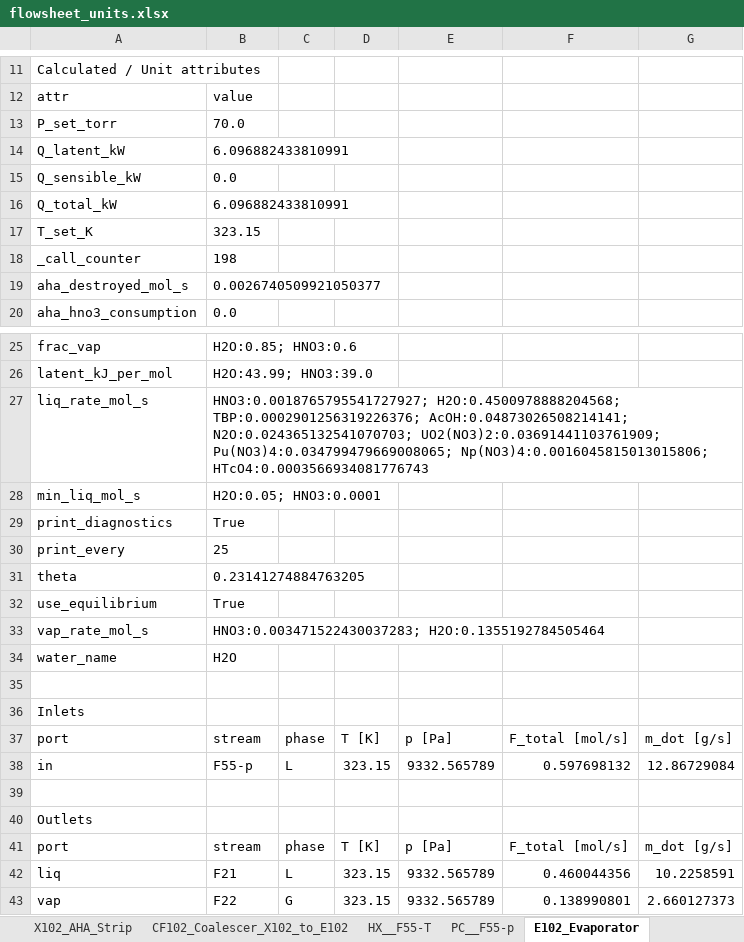
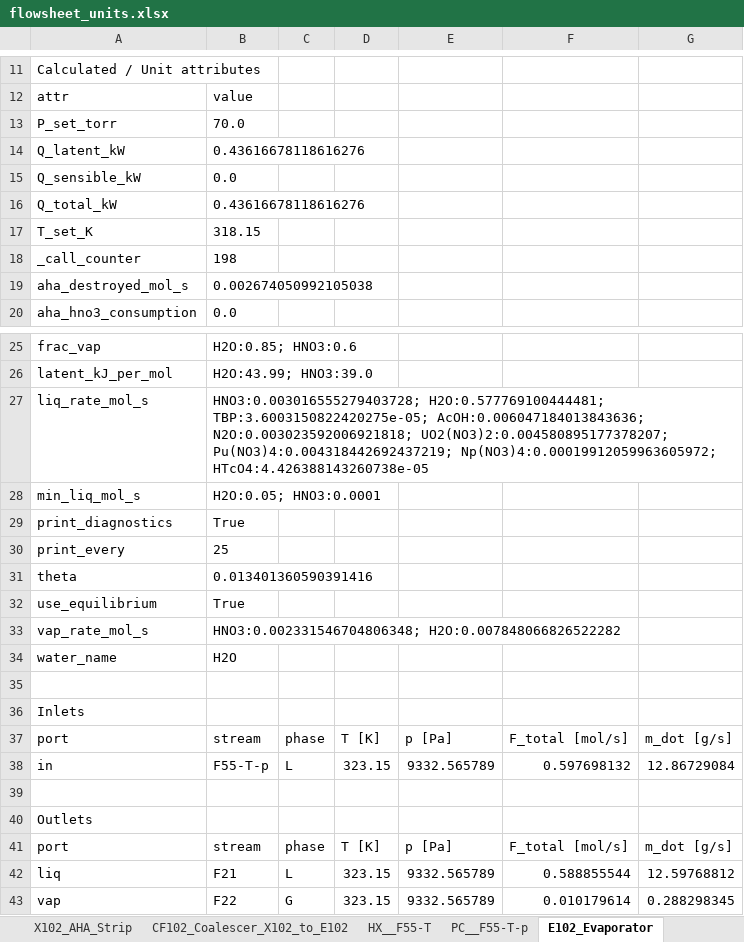
Before and after one commit to cweston112/Flowsheeting-FYD-project, an Excel workbook: flowsheet_units.xlsx, sheet E102_Evaporator, drawn as a sheet; only a part is shown, gaps mark what is left out; values as stored, in another font and other column widths than the file's, no borders; the diff names each change by its address in the sheet, - before the commit and + after, or states it on an @@ line.

Commit message:
Changing evaporator temperature to 45C

```diff
--- a/flowsheet_units.xlsx (sheet E102_Evaporator)
+++ b/flowsheet_units.xlsx (sheet E102_Evaporator)
-sheet tab: PC__F55-p
+sheet tab: PC__F55-T-p
-B14: 6.096882433810991
+B14: 0.43616678118616276
-B16: 6.096882433810991
+B16: 0.43616678118616276
-B17: 323.15
+B17: 318.15
-B19: 0.0026740509921050377
+B19: 0.002674050992105038
-B27: HNO3:0.0018765795541727927; H2O:0.4500978888204568; TBP:0.0002901256319226376; AcOH:0.04873026508214141; N2O:0.024365132541070703; UO2(NO3)2:0.03691441103761909; Pu(NO3)4:0.034799479669008065; Np(NO3)4:0.0016045815013015806; HTcO4:0.0003566934081776743
+B27: HNO3:0.003016555279403728; H2O:0.577769100444481; TBP:3.6003150822420275e-05; AcOH:0.006047184013843636; N2O:0.003023592006921818; UO2(NO3)2:0.004580895177378207; Pu(NO3)4:0.004318442692437219; Np(NO3)4:0.00019912059963605972; HTcO4:4.426388143260738e-05
-B31: 0.23141274884763205
+B31: 0.013401360590391416
-B33: HNO3:0.003471522430037283; H2O:0.1355192784505464
+B33: HNO3:0.002331546704806348; H2O:0.007848066826522282
-B38: F55-p
+B38: F55-T-p
-F42: 0.460044356
+F42: 0.588855544
-G42: 10.2258591
+G42: 12.59768812
-F43: 0.138990801
+F43: 0.010179614
-G43: 2.660127373
+G43: 0.288298345
```
Also changed, not shown: sheet E101_Evaporator, sheet E104_HNO3_Concentrator, sheet M201_EvapOverheadMixer, sheet K301_Condenser, sheet M301_HotVapMixer, sheet V104_AcidPurge, 10 more sheets, other sheet tabs, stream_table.xlsx, 3 other files.
